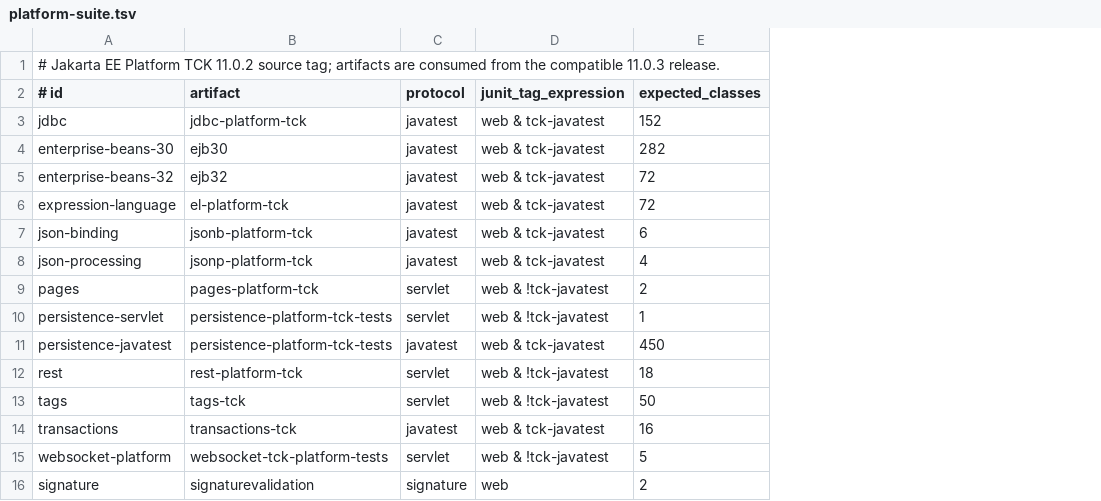
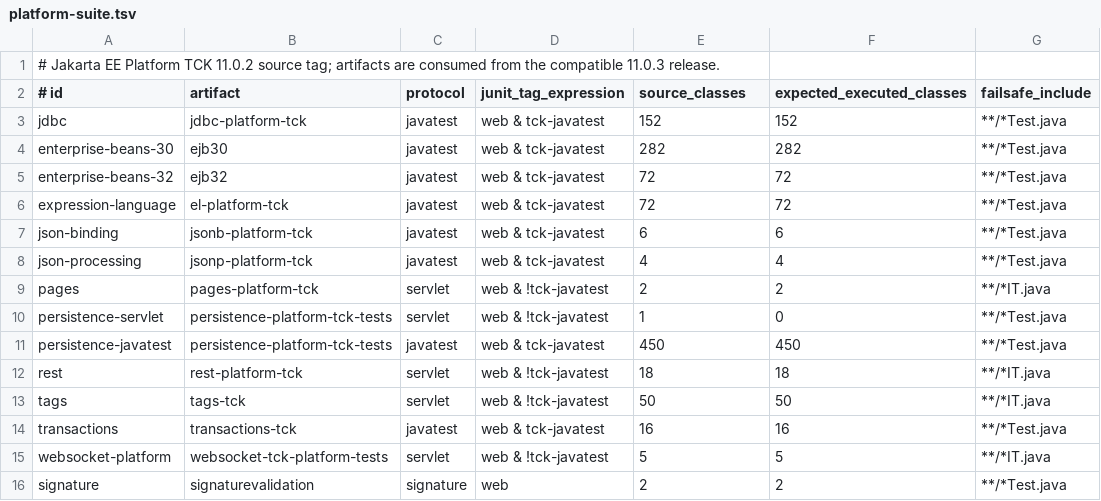
Before and after one commit to apache/tomee-tck, a TSV file: runner-webprofile/platform-suite.tsv, drawn as a sheet; the diff names each change by its address in the sheet, - before the commit and + after, or states it on an @@ line.

```diff
--- a/runner-webprofile/platform-suite.tsv
+++ b/runner-webprofile/platform-suite.tsv
+column F (expected_executed_classes), rows 3-16: 152 | 282 | 72 | 72 | 6 | 4 | 2 | 0 | 450 | 18 | 50 | 16 | 5 | 2
+column G (failsafe_include), rows 3-16: **/*Test.java | **/*Test.java | **/*Test.java | **/*Test.java | **/*Test.java | **/*Test.java | **/*IT.java | **/*Test.java | **/*Test.java | **/*IT.java | **/*IT.java | **/*Test.java | **/*IT.java | **/*Test.java
-E2: expected_classes
+E2: source_classes
```
Also changed, not shown: 6 other files.
